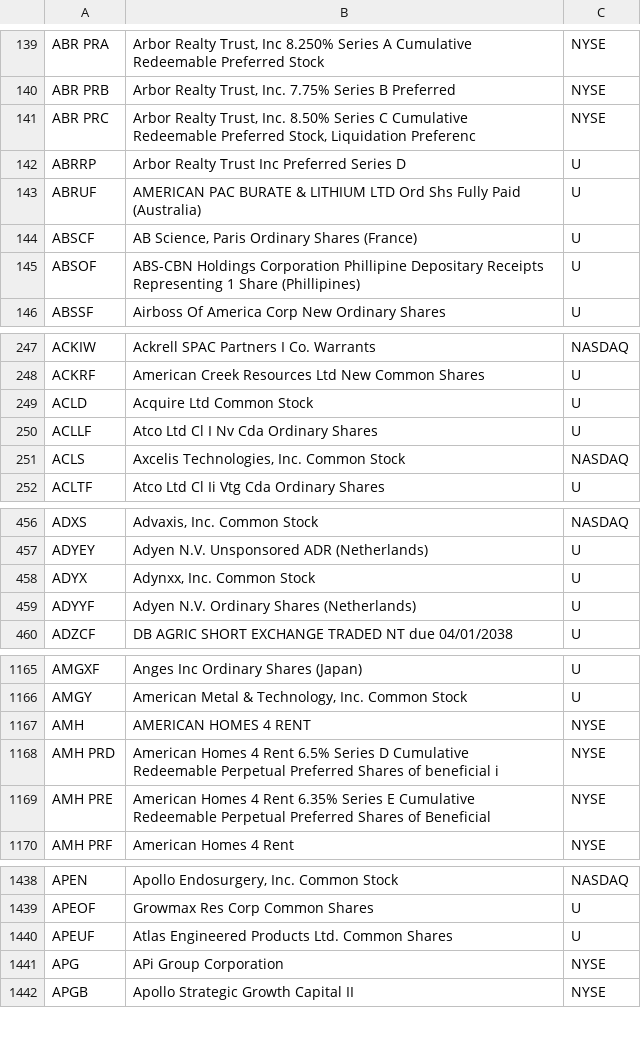
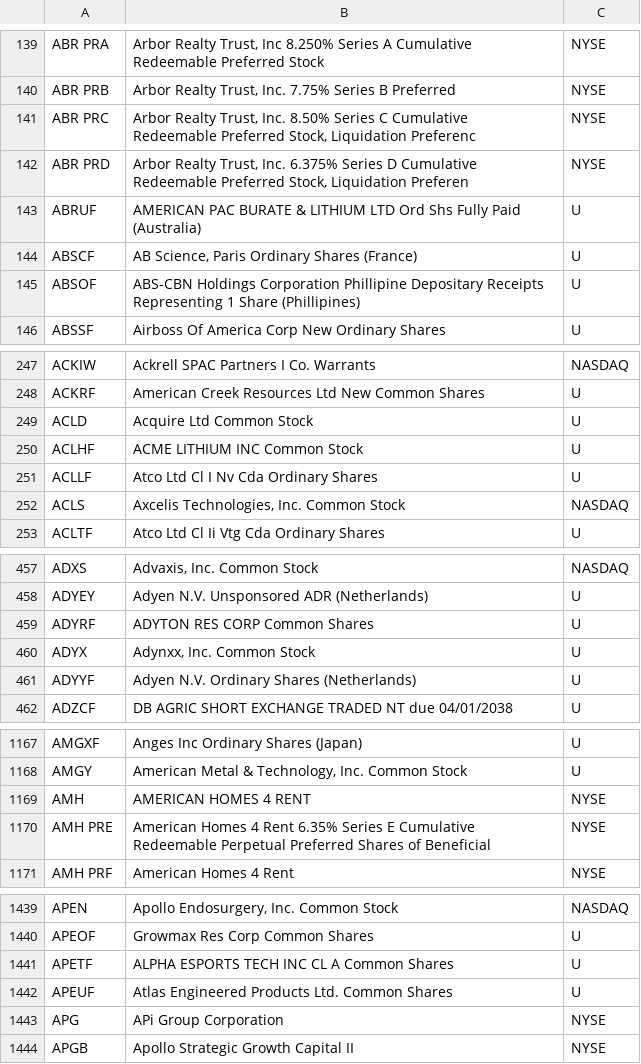
Before and after one commit to haoenhui/oats-reportable, a CSV file: oats-00000.csv, drawn as a sheet; only a part is shown, gaps mark what is left out; the diff covers the shown part only.

```diff
--- a/oats-00000.csv
+++ b/oats-00000.csv
@@ -141,3 +141,3 @@ ABR PRB,"Arbor Realty Trust, Inc. 7.75% Series B Preferred",NYSE
 ABR PRC,"Arbor Realty Trust, Inc. 8.50% Series C Cumulative Redeemable Preferred Stock, Liquidation Preferenc",NYSE
-ABRRP,Arbor Realty Trust Inc Preferred Series D,U
+ABR PRD,"Arbor Realty Trust, Inc. 6.375% Series D Cumulative Redeemable Preferred Stock, Liquidation Preferen",NYSE
 ABRUF,AMERICAN PAC BURATE & LITHIUM LTD Ord Shs Fully Paid (Australia),U
@@ -249,2 +249,3 @@ ACKRF,American Creek Resources Ltd New Common Shares,U
 ACLD,Acquire Ltd Common Stock,U
+ACLHF,ACME LITHIUM INC Common Stock,U
 ACLLF,Atco Ltd  Cl I Nv Cda Ordinary Shares,U
@@ -457,2 +458,3 @@ ADXS,"Advaxis, Inc. Common Stock",NASDAQ
 ADYEY,Adyen N.V. Unsponsored ADR (Netherlands),U
+ADYRF,ADYTON RES CORP Common Shares,U
 ADYX,"Adynxx, Inc. Common Stock",U
@@ -1167,3 +1169,2 @@ AMGY,"American Metal & Technology, Inc. Common Stock",U
 AMH,AMERICAN HOMES 4 RENT,NYSE
-AMH PRD,American Homes 4 Rent 6.5% Series D Cumulative Redeemable Perpetual Preferred Shares of beneficial i,NYSE
 AMH PRE,American Homes 4 Rent 6.35% Series E Cumulative Redeemable Perpetual Preferred Shares of Beneficial,NYSE
@@ -1439,2 +1440,3 @@ APEN,"Apollo Endosurgery, Inc. Common Stock",NASDAQ
 APEOF,Growmax Res Corp Common Shares,U
+APETF,ALPHA ESPORTS TECH INC CL A Common Shares,U
 APEUF,Atlas Engineered Products Ltd. Common Shares,U
```
Also changed, not shown: 1 added row, 3 removed rows and 2 edited cells elsewhere in this file, oats-05000.csv, oats-10000.csv, 2 other files.
